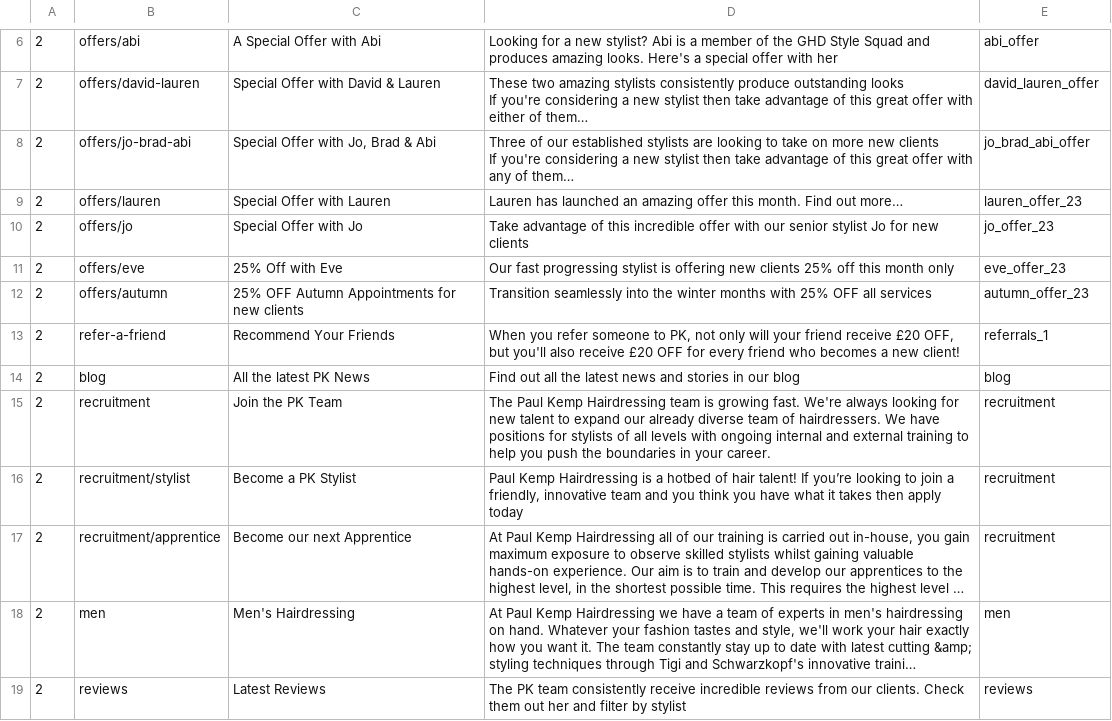
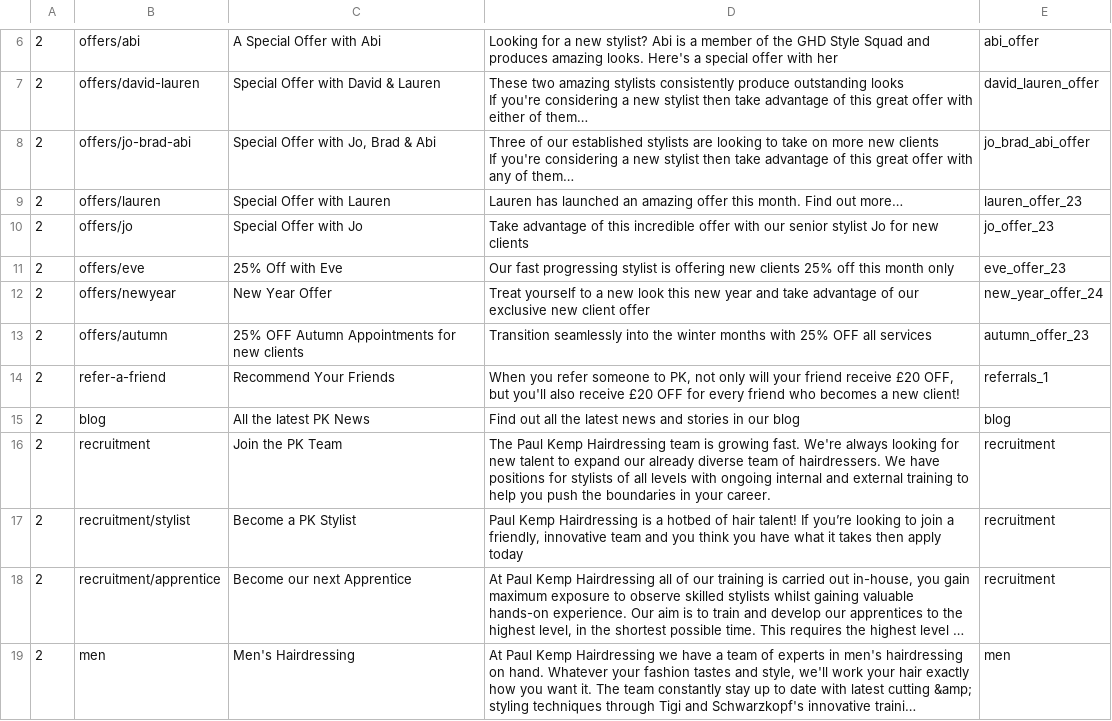
Before and after one commit to araquach/pk20, a CSV file: data/csv/meta_infos/PK-PK.csv, drawn as a sheet; only a part is shown, gaps mark what is left out; the shorter side is filled out with more unchanged rows; long unchanged cells end in ….

```diff
--- a/data/csv/meta_infos/PK-PK.csv
+++ b/data/csv/meta_infos/PK-PK.csv
@@ -13,2 +13,3 @@ If you're considering a new stylist then take advantage of this great offer with
 2,offers/eve,25% Off with Eve,Our fast progressing stylist is offering new clients 25% off this month only,eve_offer_23
+2,offers/newyear,New Year Offer,Treat yourself to a new look this new year and take advantage of our exclusive new client offer,new_year_offer_24
 2,offers/autumn,"25% OFF Autumn Appointments for new clients
```
Also changed, not shown: data/csv/meta_infos/Base-Base.csv, data/csv/meta_infos/Jakata-Jakata.csv, 2 other files.
